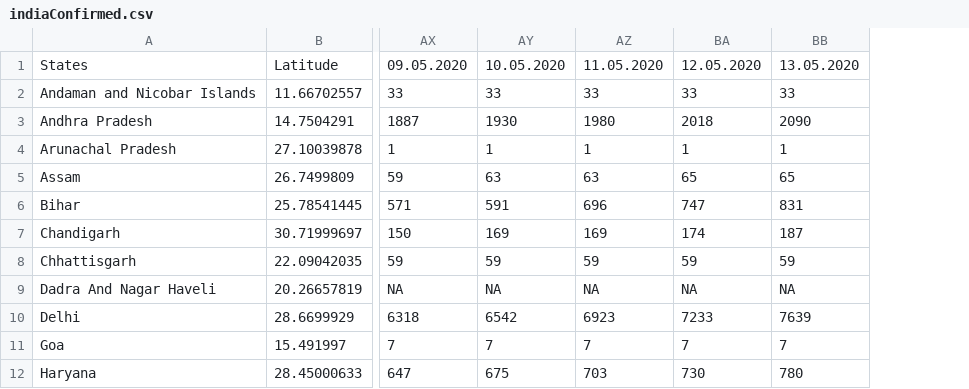
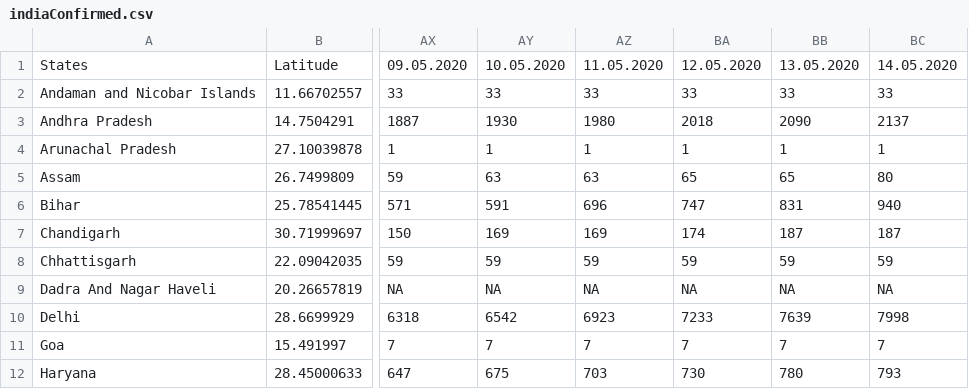
Before and after one commit to mohit2152sharma/rcoronavirus, a CSV file: data/india/indiaTimeSeries/indiaConfirmed.csv, drawn as a sheet; only a part is shown, gaps mark what is left out; the diff names each change by its address in the sheet, - before the commit and + after, or states it on an @@ line.

```diff
--- a/data/india/indiaTimeSeries/indiaConfirmed.csv
+++ b/data/india/indiaTimeSeries/indiaConfirmed.csv
+column BC, rows 1-12: 14.05.2020 | 33 | 2137 | 1 | 80 | 940 | 187 | 59 | NA | 7998 | 7 | 793
```
Also changed, not shown: data/confirmed.csv, data/deaths.csv, 5 other files.
